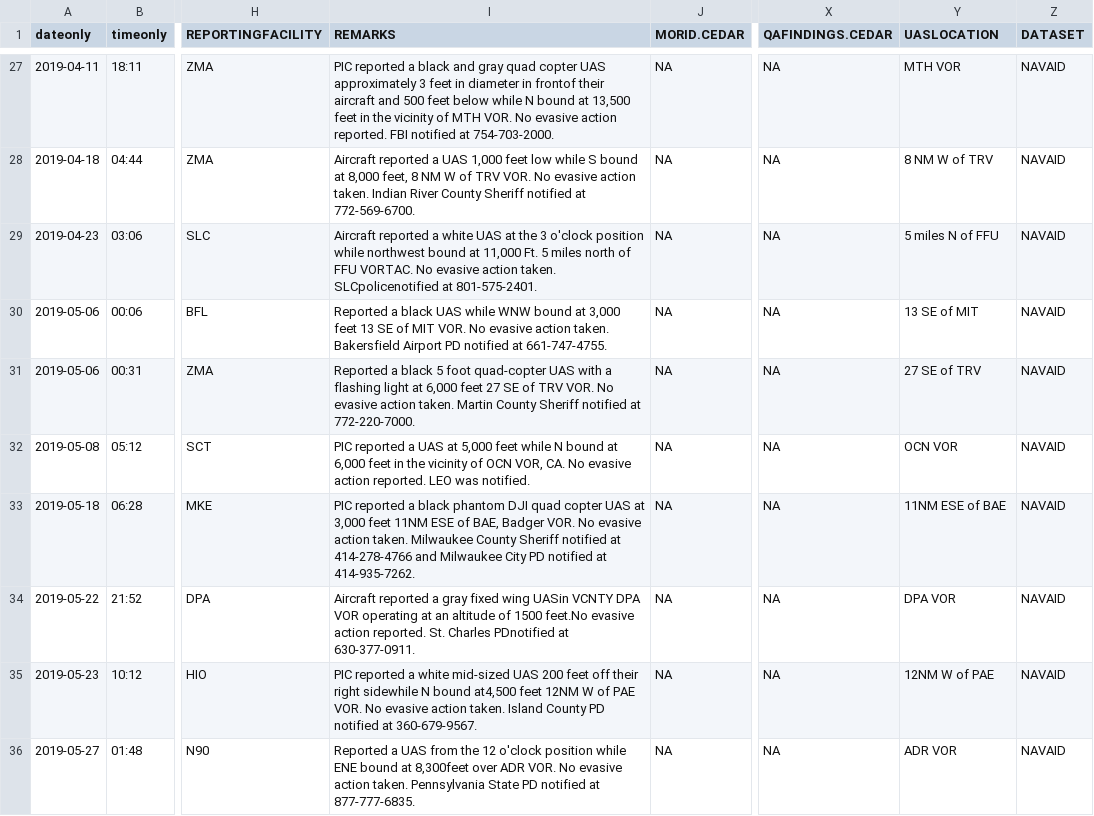
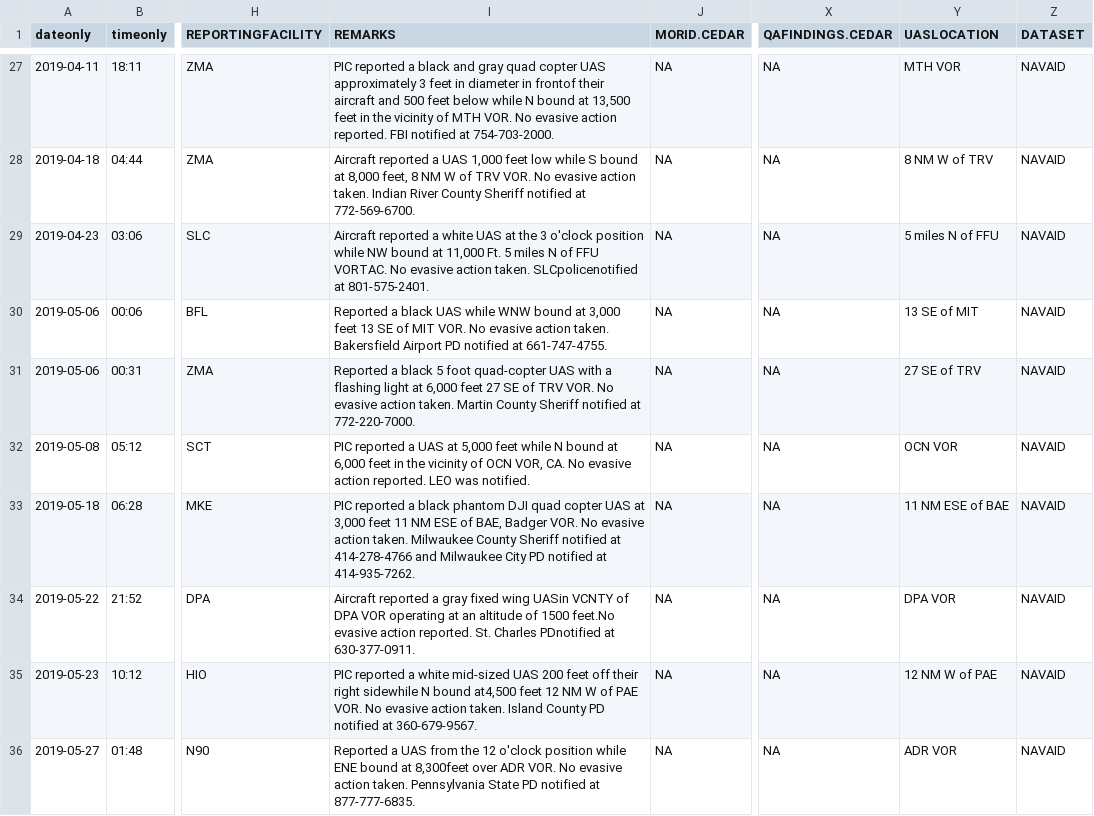
Before and after one commit to LexMG/DAEN690-FAA-UAS, a CSV file: 04-Incidents_Regex_VOR.csv, drawn as a sheet; only a part is shown, gaps mark what is left out; the diff covers the shown part only; the diff names each change by its address in the sheet, - before the commit and + after, or states it on an @@ line.

```diff
--- a/04-Incidents_Regex_VOR.csv
+++ b/04-Incidents_Regex_VOR.csv
-I29 (REMARKS): …position while northwest bound at 11,000 Ft. 5 miles north of FFU…
+I29 (REMARKS): …position while NW bound at 11,000 Ft. 5 miles N of FFU…
-I33 (REMARKS): …3,000 feet 11NM ESE of…
+I33 (REMARKS): …3,000 feet 11 NM ESE of…
-Y33 (UASLOCATION): 11NM ESE of BAE
+Y33 (UASLOCATION): 11 NM ESE of BAE
-I34 (REMARKS): …UASin VCNTY DPA VOR…
+I34 (REMARKS): …UASin VCNTY of DPA VOR…
-I35 (REMARKS): …at4,500 feet 12NM W of…
+I35 (REMARKS): …at4,500 feet 12 NM W of…
-Y35 (UASLOCATION): 12NM W of PAE
+Y35 (UASLOCATION): 12 NM W of PAE
```
Also changed, not shown: 53 edited cells elsewhere in this file, 05-Incidents_Regex_RWY.csv, 4.1-Incidents_Regex_VOR_FULLFORMAT.csv, 11 other files.
